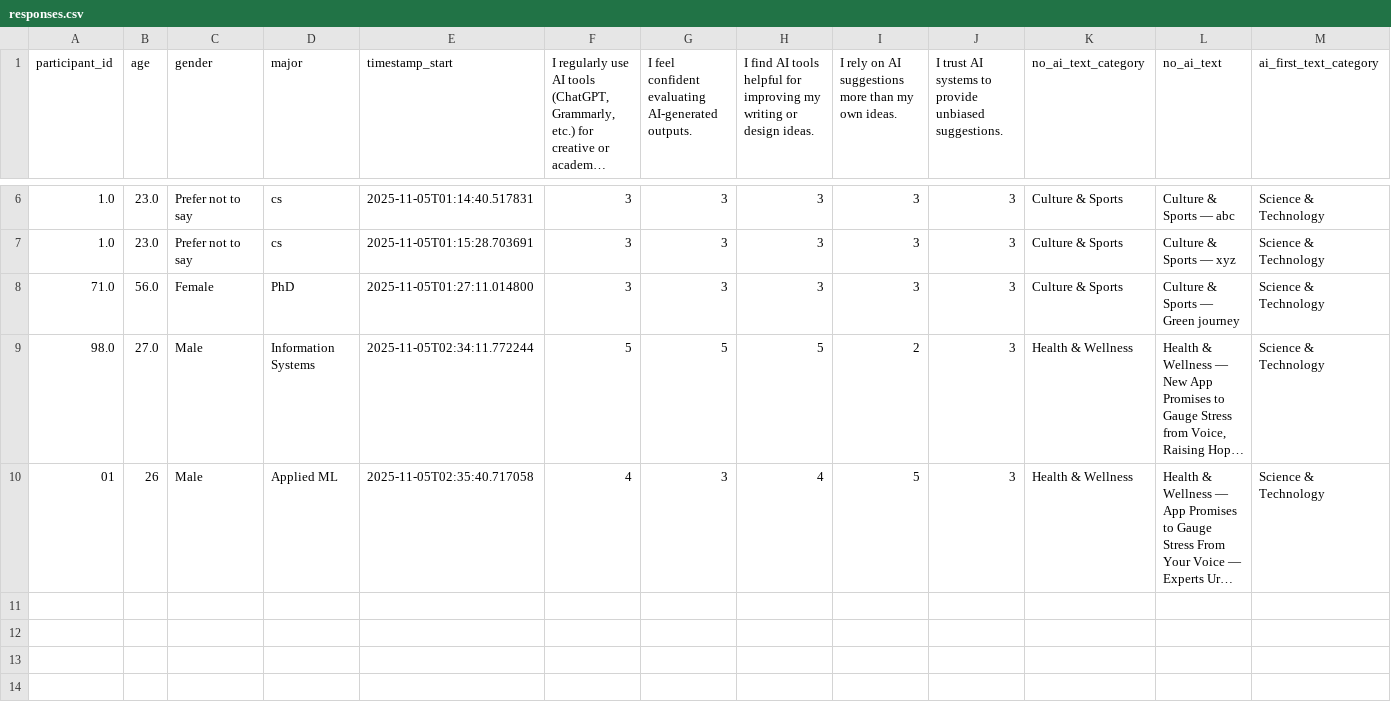
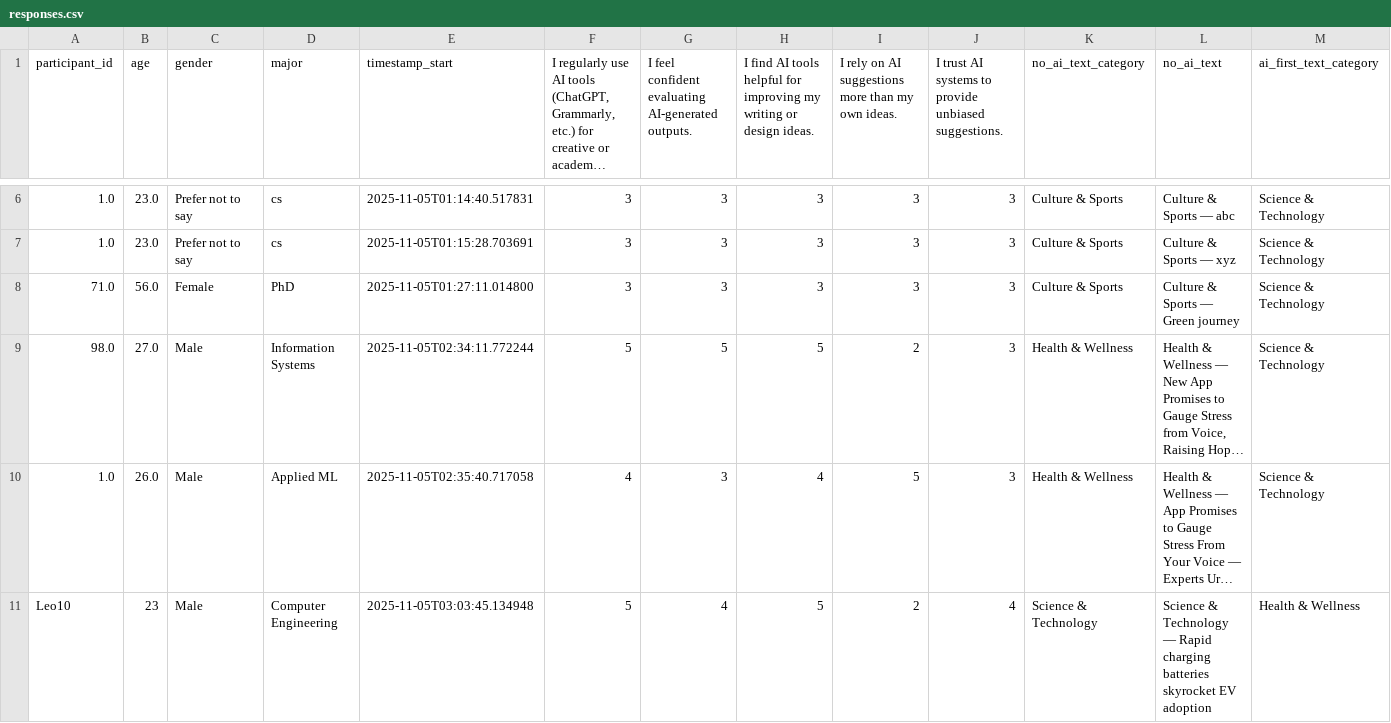
Before and after one commit to shreya222mishra/survey-app, a CSV file: responses.csv, drawn as a sheet; only a part is shown, gaps mark what is left out; long unchanged cells end in …; rows hold the shown columns only; the diff names each change by its address in the sheet, - before the commit and + after, or states it on an @@ line.

Commit message:
Update responses.csv - 2025-11-05 03:11:32

```diff
--- a/responses.csv
+++ b/responses.csv
-A10 (participant_id): 01
+A10 (participant_id): 1.0
-B10 (age): 26
+B10 (age): 26.0
+row 11: Leo10 | 23 | Male | Computer Engineering | 2025-11-05T03:03:45.134948 | 5 | 4 | 5 | 2 | 4 | Science & Technology | Science & Technology — Rapid charging batteries skyrocket EV adoption | Health & Wellness
```
